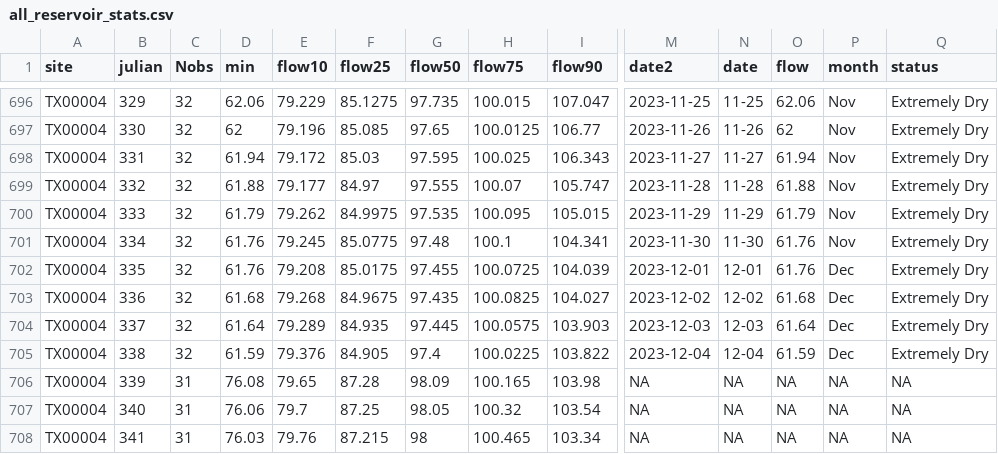
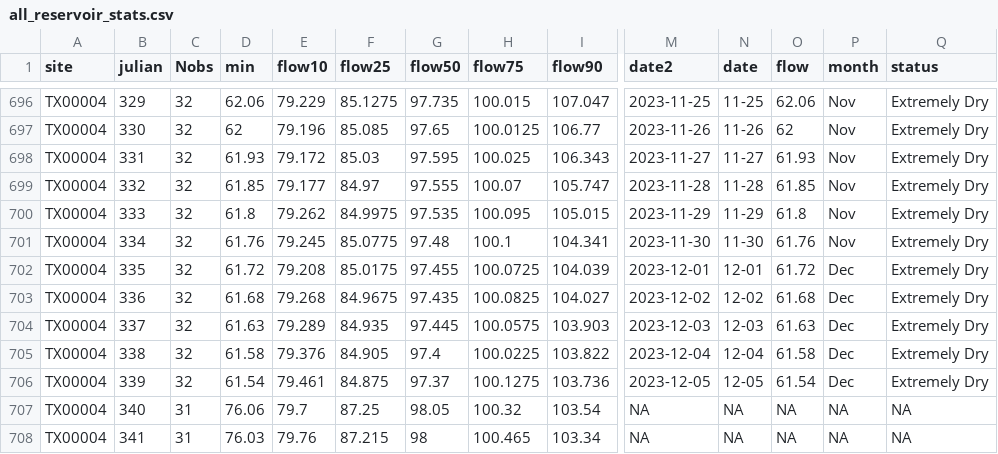
Before and after one commit to dathere/boerne-dashboard, a CSV file: boerne-water-supply/data/reservoirs/all_reservoir_stats.csv, drawn as a sheet; only a part is shown, gaps mark what is left out; the diff covers the shown part only; the diff names each change by its address in the sheet, - before the commit and + after, or states it on an @@ line.

```diff
--- a/boerne-water-supply/data/reservoirs/all_reservoir_stats.csv
+++ b/boerne-water-supply/data/reservoirs/all_reservoir_stats.csv
-D698 (min): 61.94
+D698 (min): 61.93
-O698 (flow): 61.94
+O698 (flow): 61.93
-D699 (min): 61.88
+D699 (min): 61.85
-O699 (flow): 61.88
+O699 (flow): 61.85
-D700 (min): 61.79
+D700 (min): 61.8
-O700 (flow): 61.79
+O700 (flow): 61.8
-D702 (min): 61.76
+D702 (min): 61.72
-O702 (flow): 61.76
+O702 (flow): 61.72
-D704 (min): 61.64
+D704 (min): 61.63
-O704 (flow): 61.64
+O704 (flow): 61.63
-D705 (min): 61.59
+D705 (min): 61.58
-O705 (flow): 61.59
+O705 (flow): 61.58
-C706 (Nobs): 31
+C706 (Nobs): 32
-D706 (min): 76.08
+D706 (min): 61.54
-E706 (flow10): 79.65
+E706 (flow10): 79.461
-F706 (flow25): 87.28
+F706 (flow25): 84.875
-G706 (flow50): 98.09
+G706 (flow50): 97.37
-H706 (flow75): 100.165
+H706 (flow75): 100.1275
-I706 (flow90): 103.98
+I706 (flow90): 103.736
-M706 (date2): NA
+M706 (date2): 2023-12-05
-N706 (date): NA
+N706 (date): 12-05
-O706 (flow): NA
+O706 (flow): 61.54
-P706 (month): NA
+P706 (month): Dec
-Q706 (status): NA
+Q706 (status): Extremely Dry
```
Also changed, not shown: 37 edited cells elsewhere in this file, boerne-water-supply/data/pcp/all_pcp_months_total.csv, boerne-water-supply/data/streamflow/all_stream_data.csv, 6 other files.
